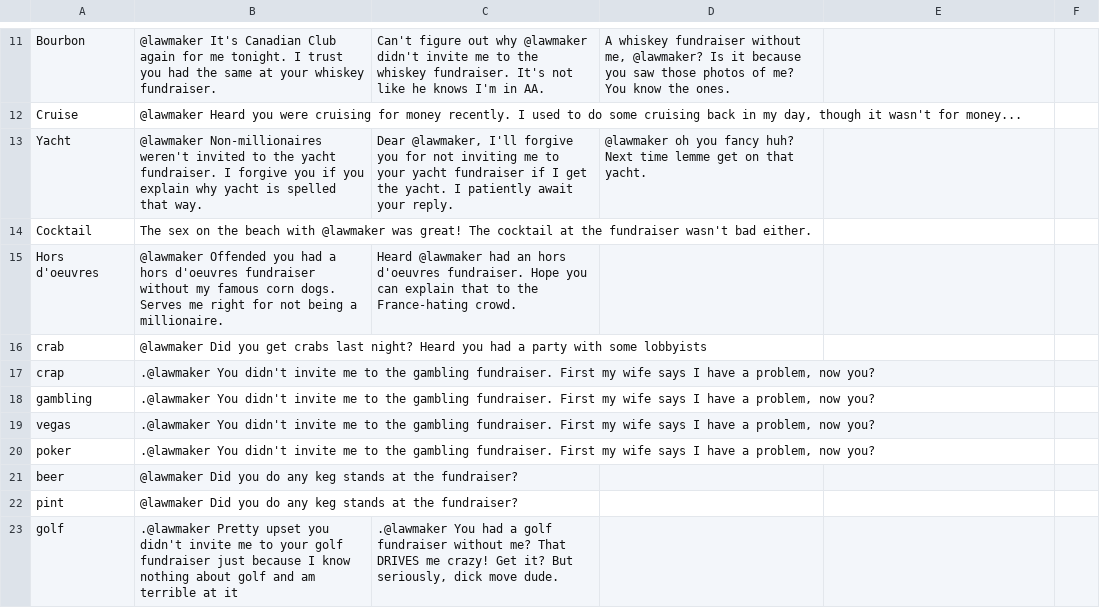
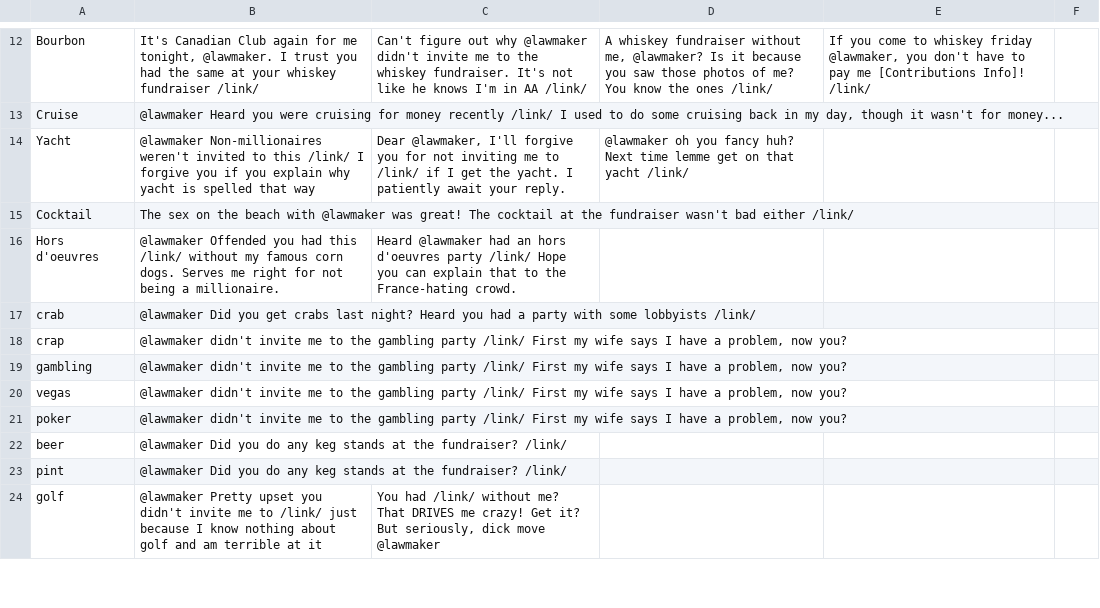
Before and after one commit to ChimeraCoder/lobbyistsfromlastnight, a TSV file: tweets.tsv, drawn as a sheet; only a part is shown, gaps mark what is left out; addresses are those after the commit; the diff covers the shown part only; the diff names each change by its address in the sheet, - before the commit and + after, or states it on an @@ line.

```diff
--- a/tweets.tsv
+++ b/tweets.tsv
-B12: @lawmaker It's Canadian Club again for me tonight. I trust you had the same at your whiskey fundraiser.
+B12: It's Canadian Club again for me tonight, @lawmaker. I trust you had the same at your whiskey fundraiser /link/
-C12: …I'm in AA.
+C12: …I'm in AA /link/
-D12: …know the ones.
+D12: …know the ones /link/
-E12: (empty)
+E12: If you come to whiskey friday @lawmaker, you don't have to pay me [Contributions Info]! /link/
-B13: …for money recently. I used…
+B13: …for money recently /link/ I used…
-B14: …invited to the yacht fundraiser. I forgive you if you explain why yacht is spelled that way.
+B14: …invited to this /link/ I forgive you if you explain why yacht is spelled that way
-C14: …me to your yacht fundraiser if I…
+C14: …me to /link/ if I…
-D14: …on that yacht.
+D14: …on that yacht /link/
-B15: …wasn't bad either.
+B15: …wasn't bad either /link/
-B16: …you had a hors d'oeuvres fundraiser without my…
+B16: …you had this /link/ without my…
-C16: …hors d'oeuvres fundraiser. Hope you…
+C16: …hors d'oeuvres party /link/ Hope you…
-B17: …some lobbyists
+B17: …some lobbyists /link/
-B18:B21: .@lawmaker You didn't invite me to the gambling fundraiser. First my…
+B18:B21: @lawmaker didn't invite me to the gambling party /link/ First my…
-B22:B23: …the fundraiser?
+B22:B23: …the fundraiser? /link/
-B24: .@lawmaker Pretty upset you didn't invite me to your golf fundraiser just because…
+B24: @lawmaker Pretty upset you didn't invite me to /link/ just because…
-C24: .@lawmaker You had a golf fundraiser without me? That DRIVES me crazy! Get it? But seriously, dick move dude.
+C24: You had /link/ without me? That DRIVES me crazy! Get it? But seriously, dick move @lawmaker
```
Also changed, not shown: 1 added row, 1 removed row and 76 edited cells elsewhere in this file, 1 other file.
